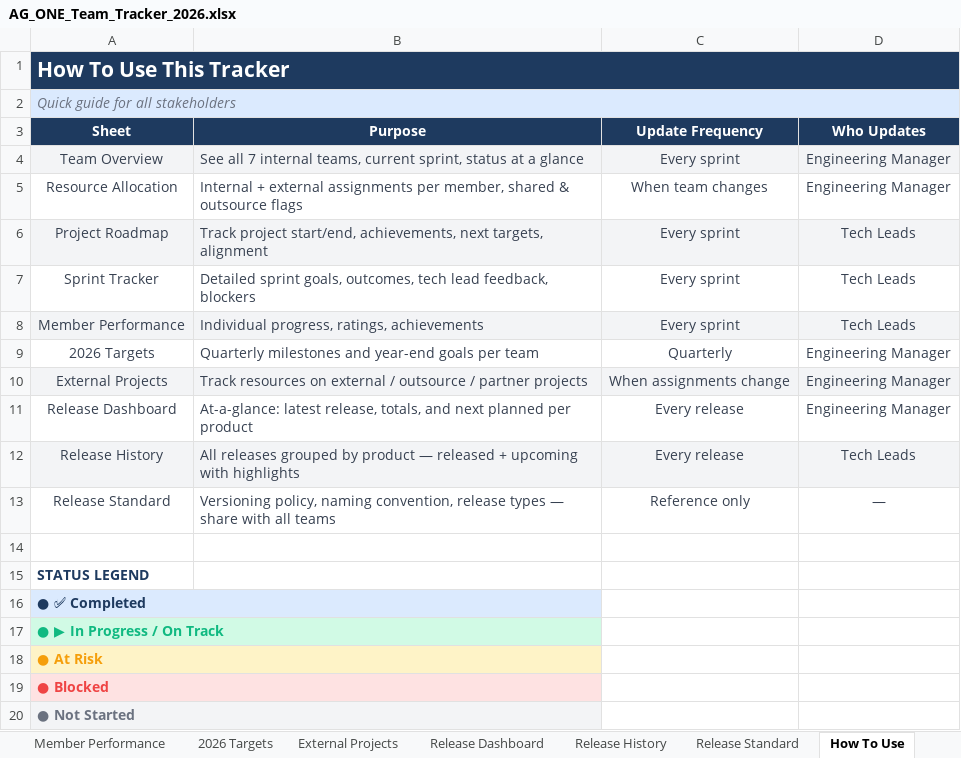
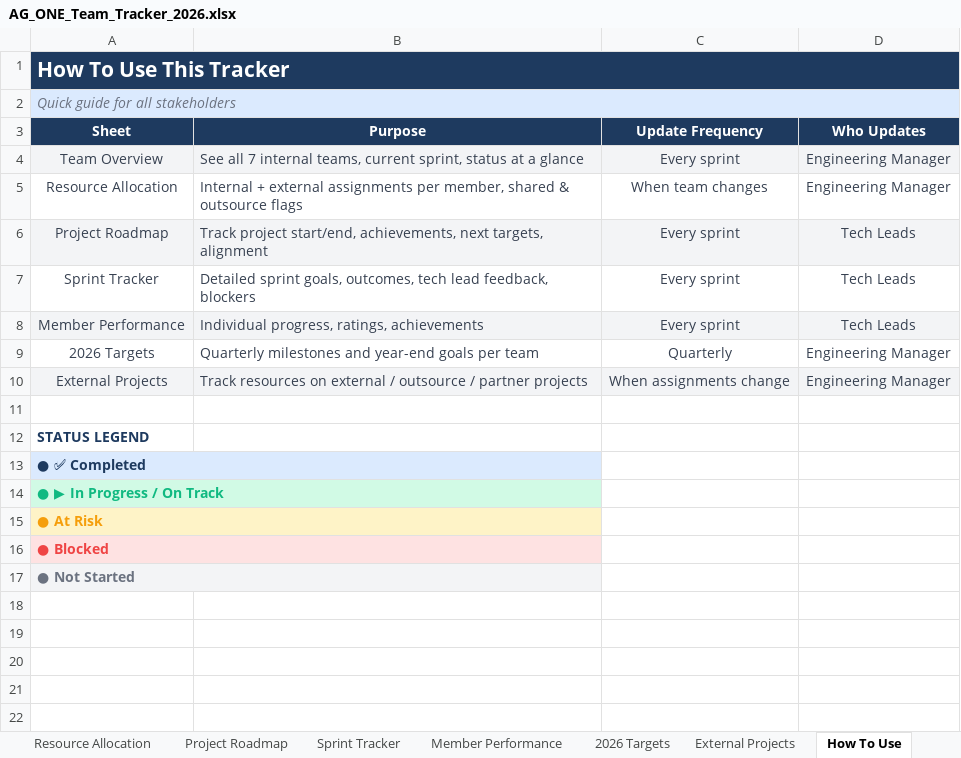
Before and after one commit to zainabbastahirag/AG_ONE_Fixes, an Excel workbook: AG_ONE_Team_Tracker_2026.xlsx, sheet How To Use, drawn as a sheet; values as stored, in another font and other column widths than the file's, no borders; the diff names each change by its address in the sheet, - before the commit and + after, or states it on an @@ line.

```diff
--- a/AG_ONE_Team_Tracker_2026.xlsx (sheet How To Use)
+++ b/AG_ONE_Team_Tracker_2026.xlsx (sheet How To Use)
-sheet tab: Release Dashboard
-sheet tab: Release History
-sheet tab: Release Standard
-row 11: Release Dashboard | At-a-glance: latest release, totals, and next planned per product | Every release | Engineering Manager
-row 12: Release History | All releases grouped by product — released + upcoming with highlights | Every release | Tech Leads
-row 13: Release Standard | Versioning policy, naming convention, release types — share with all teams | Reference only | —
```
Also changed, not shown: 3 other files.
